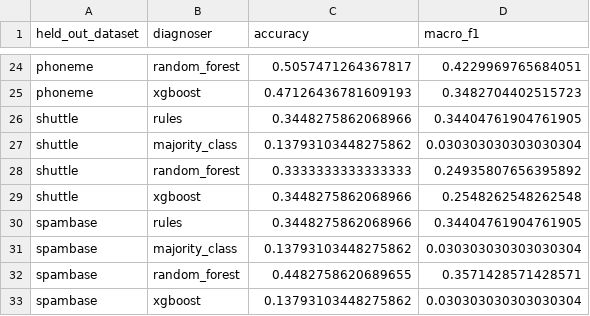
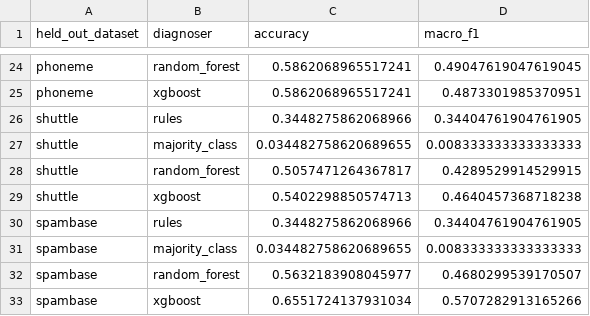
Before and after one commit to Devagg546/meta-diagnose, a CSV file: results/doctor_cv_by_dataset.csv, drawn as a sheet; only a part is shown, gaps mark what is left out; the diff covers the shown part only; the diff names each change by its address in the sheet, - before the commit and + after, or states it on an @@ line.

Commit message:
Add pairwise-correlation symptoms; Doctor accuracy up to ~0.65

```diff
--- a/results/doctor_cv_by_dataset.csv
+++ b/results/doctor_cv_by_dataset.csv
-C24 (accuracy): 0.5057471264367817
+C24 (accuracy): 0.5862068965517241
-D24 (macro_f1): 0.4229969765684051
+D24 (macro_f1): 0.49047619047619045
-C25 (accuracy): 0.47126436781609193
+C25 (accuracy): 0.5862068965517241
-D25 (macro_f1): 0.3482704402515723
+D25 (macro_f1): 0.4873301985370951
-C27 (accuracy): 0.13793103448275862
+C27 (accuracy): 0.034482758620689655
-D27 (macro_f1): 0.030303030303030304
+D27 (macro_f1): 0.008333333333333333
-C28 (accuracy): 0.3333333333333333
+C28 (accuracy): 0.5057471264367817
-D28 (macro_f1): 0.24935807656395892
+D28 (macro_f1): 0.4289529914529915
-C29 (accuracy): 0.3448275862068966
+C29 (accuracy): 0.5402298850574713
-D29 (macro_f1): 0.2548262548262548
+D29 (macro_f1): 0.4640457368718238
-C31 (accuracy): 0.13793103448275862
+C31 (accuracy): 0.034482758620689655
-D31 (macro_f1): 0.030303030303030304
+D31 (macro_f1): 0.008333333333333333
-C32 (accuracy): 0.4482758620689655
+C32 (accuracy): 0.5632183908045977
-D32 (macro_f1): 0.3571428571428571
+D32 (macro_f1): 0.4680299539170507
-C33 (accuracy): 0.13793103448275862
+C33 (accuracy): 0.6551724137931034
-D33 (macro_f1): 0.030303030303030304
+D33 (macro_f1): 0.5707282913165266
```
Also changed, not shown: 32 edited cells elsewhere in this file, 3 other files.
